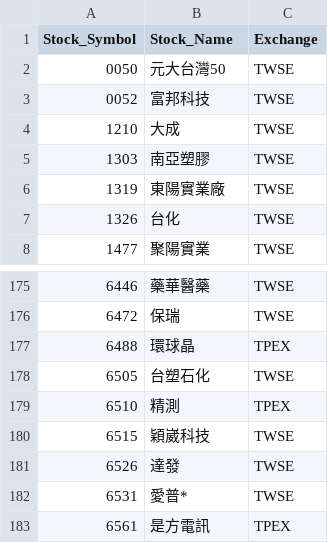
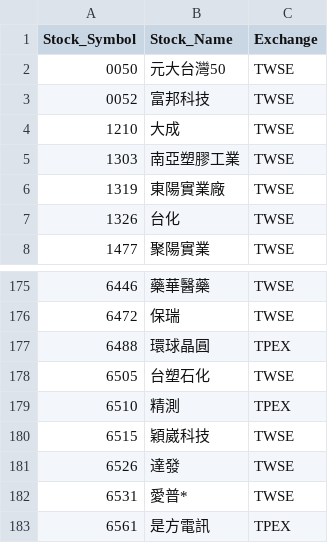
Before and after one commit to evan7646-cloud/ETF_Tracker, a CSV file: price_downloader/unique_stocks_with_exchange.csv, drawn as a sheet; only a part is shown, gaps mark what is left out.

```diff
--- a/price_downloader/unique_stocks_with_exchange.csv
+++ b/price_downloader/unique_stocks_with_exchange.csv
@@ -4,3 +4,3 @@
 1210,大成,TWSE
-1303,南亞塑膠,TWSE
+1303,南亞塑膠工業,TWSE
 1319,東陽實業廠,TWSE
@@ -176,3 +176,3 @@
 6472,保瑞,TWSE
-6488,環球晶,TPEX
+6488,環球晶圓,TPEX
 6505,台塑石化,TWSE
```
Also changed, not shown: 1 other file.
